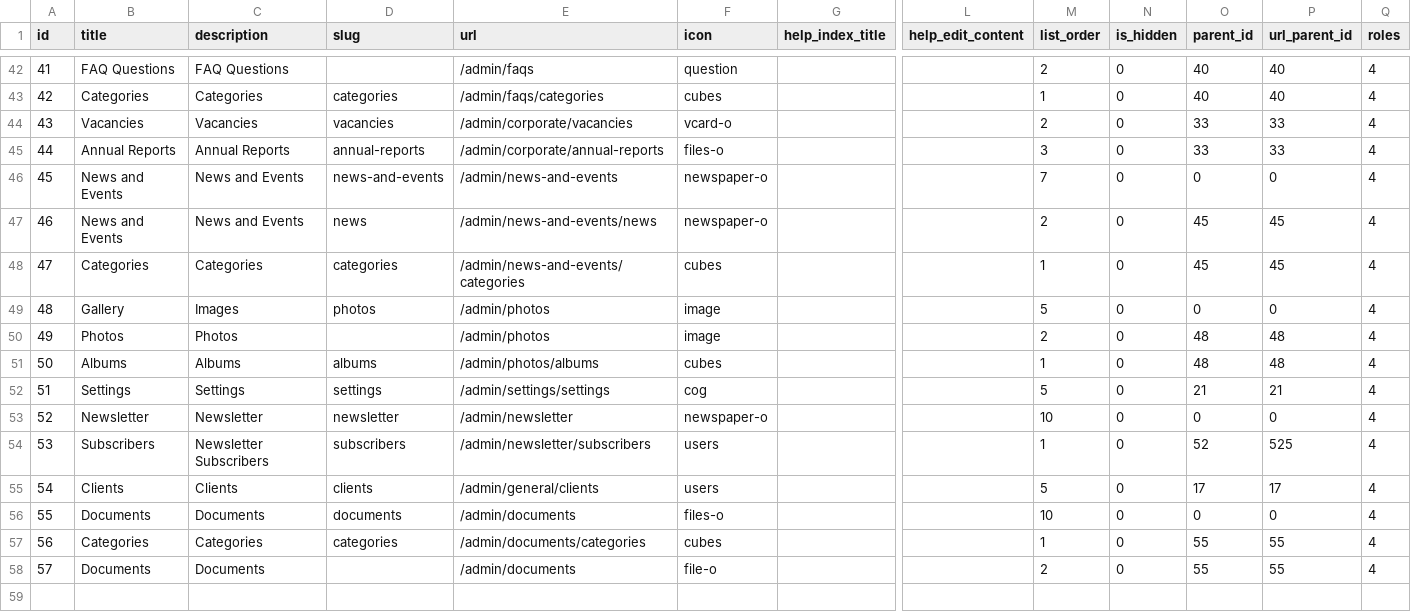
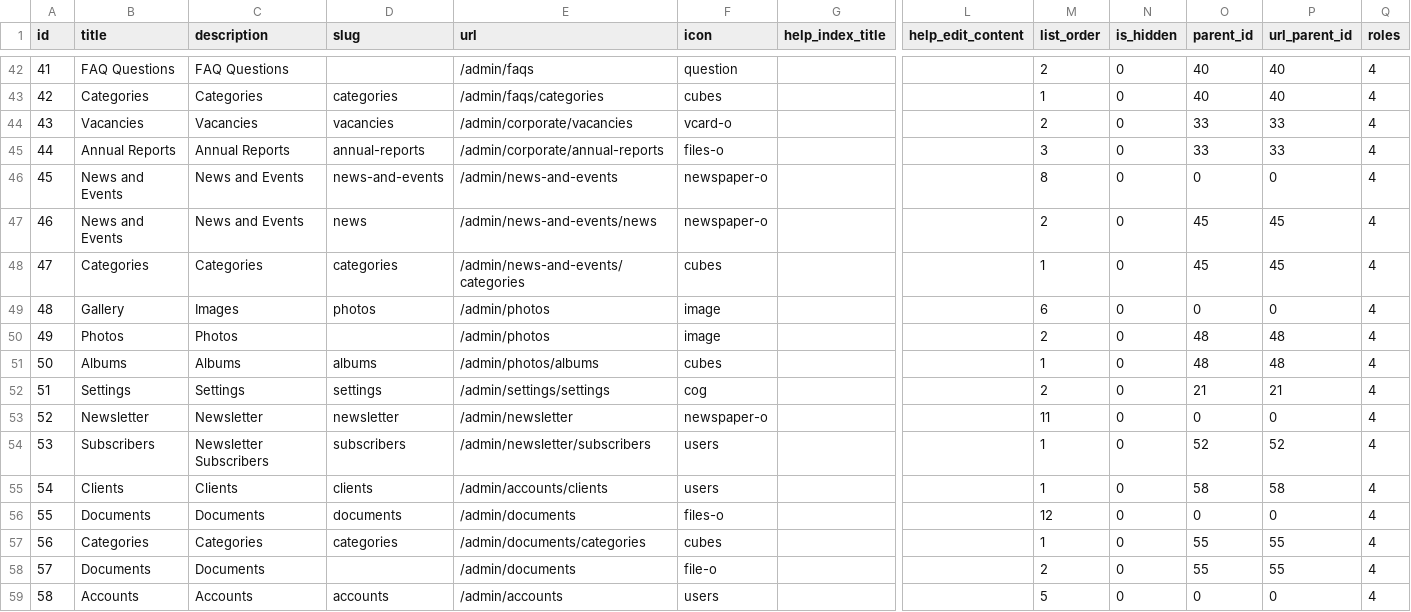
Before and after one commit to aguru320/laravel-admin-starter, a CSV file: database/seeds/csv/navigation_admin.csv, drawn as a sheet; only a part is shown, gaps mark what is left out; rows hold the shown columns only; the diff covers the shown part only; the diff names each change by its address in the sheet, - before the commit and + after, or states it on an @@ line.

Commit message:
Admin - Restructure accounts, move administrators and add 'is_preview' settings

```diff
--- a/database/seeds/csv/navigation_admin.csv
+++ b/database/seeds/csv/navigation_admin.csv
-M46 (list_order): 7
+M46 (list_order): 8
-M49 (list_order): 5
+M49 (list_order): 6
-M52 (list_order): 5
+M52 (list_order): 2
-M53 (list_order): 10
+M53 (list_order): 11
-P54 (url_parent_id): 525
+P54 (url_parent_id): 52
-E55 (url): /admin/general/clients
+E55 (url): /admin/accounts/clients
-M55 (list_order): 5
+M55 (list_order): 1
-O55 (parent_id): 17
+O55 (parent_id): 58
-P55 (url_parent_id): 17
+P55 (url_parent_id): 58
-M56 (list_order): 10
+M56 (list_order): 12
+row 59: 58 | Accounts | Accounts | accounts | /admin/accounts | users |  |  | 5 | 0 | 0 | 0 | 4
```
Also changed, not shown: 23 edited cells elsewhere in this file, 17 other files.
